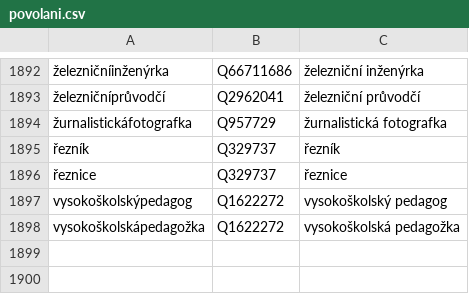
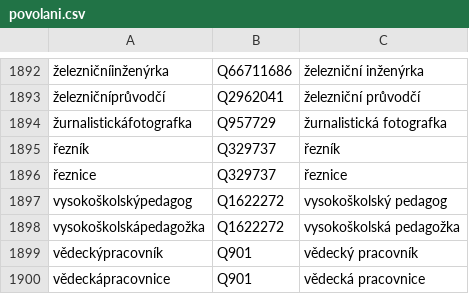
Before and after one commit to wmcz/WMCZ-scripts, a CSV file: povolani.csv, drawn as a sheet; only a part is shown, gaps mark what is left out.

Commit message:
Update povolani.csv

```diff
--- a/povolani.csv
+++ b/povolani.csv
@@ -1898 +1898,3 @@ vysokoškolskýpedagog;Q1622272;vysokoškolský pedagog
 vysokoškolskápedagožka;Q1622272;vysokoškolská pedagožka
+vědeckýpracovník;Q901;vědecký pracovník
+vědeckápracovnice;Q901;vědecká pracovnice
```
